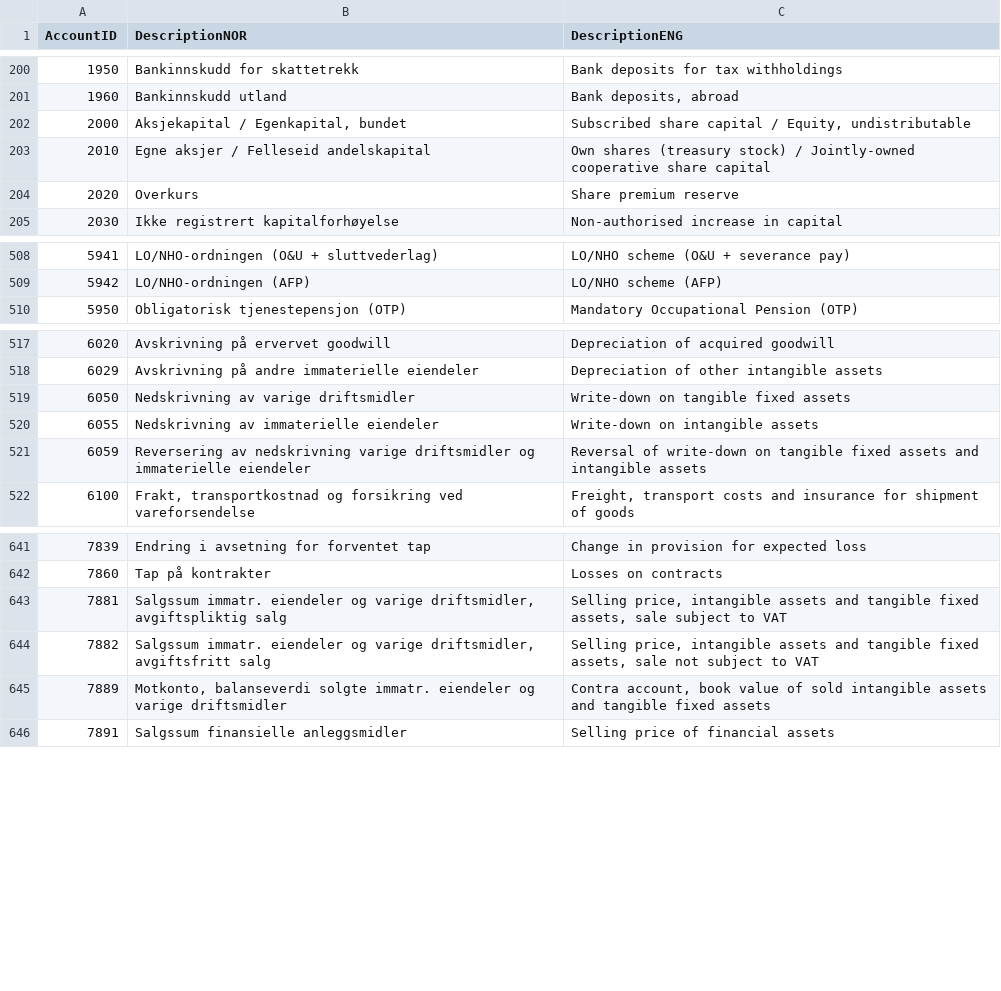
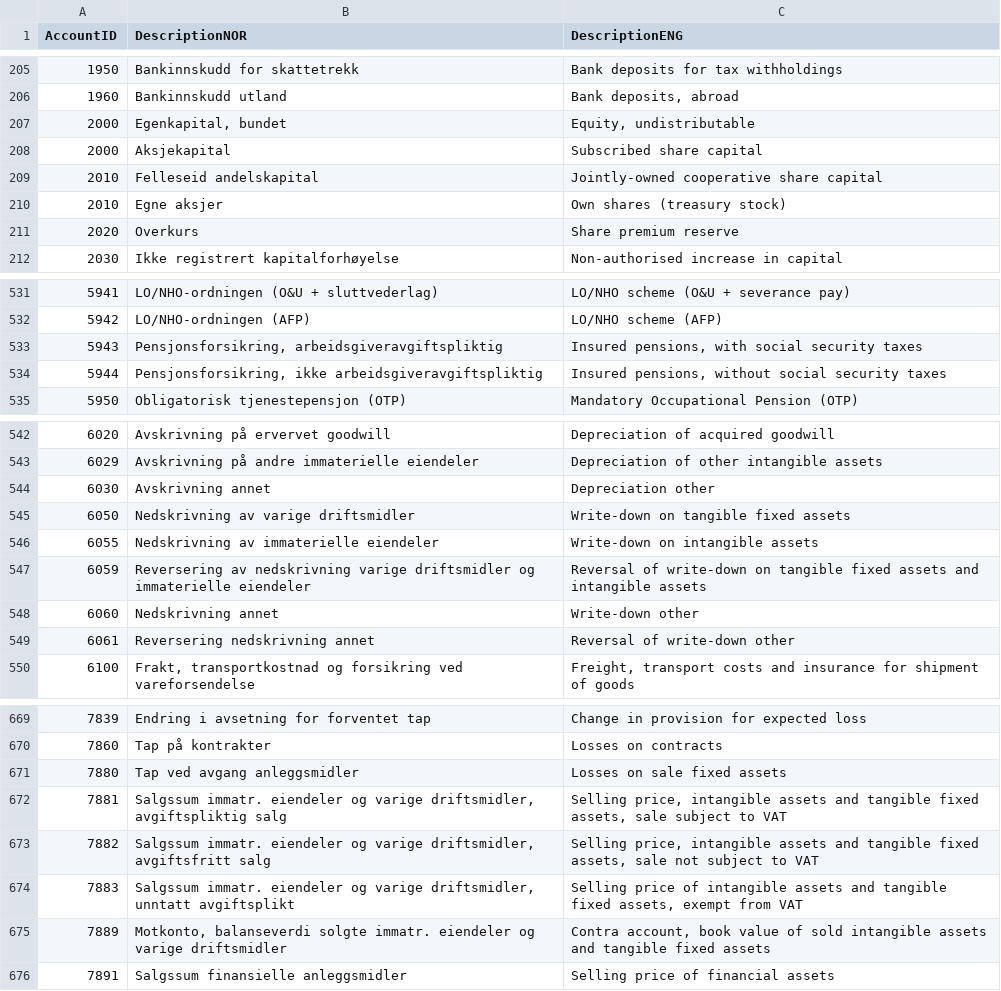
Before and after one commit to Skatteetaten/saf-t, a CSV file: General Ledger Standard Accounts/CSV/General_Ledger_Standard_Accounts_4_character.csv, drawn as a sheet; only a part is shown, gaps mark what is left out; the diff covers the shown part only.

```diff
--- a/General Ledger Standard Accounts/CSV/General_Ledger_Standard_Accounts_4_character.csv
+++ b/General Ledger Standard Accounts/CSV/General_Ledger_Standard_Accounts_4_character.csv
@@ -201,4 +206,6 @@ AccountID;DescriptionNOR;DescriptionENG
 1960;Bankinnskudd utland;Bank deposits, abroad
-2000;Aksjekapital / Egenkapital, bundet;Subscribed share capital / Equity, undistributable
-2010;Egne aksjer / Felleseid andelskapital;Own shares (treasury stock) / Jointly-owned cooperative share capital
+2000;Egenkapital, bundet;Equity, undistributable
+2000;Aksjekapital;Subscribed share capital
+2010;Felleseid andelskapital;Jointly-owned cooperative share capital
+2010;Egne aksjer;Own shares (treasury stock)
 2020;Overkurs;Share premium reserve
@@ -509,2 +532,4 @@ AccountID;DescriptionNOR;DescriptionENG
 5942;LO/NHO-ordningen (AFP);LO/NHO scheme (AFP)
+5943;Pensjonsforsikring, arbeidsgiveravgiftspliktig;Insured pensions, with social security taxes
+5944;Pensjonsforsikring, ikke arbeidsgiveravgiftspliktig;Insured pensions, without social security taxes
 5950;Obligatorisk tjenestepensjon (OTP);Mandatory Occupational Pension (OTP)
@@ -518,2 +543,3 @@ AccountID;DescriptionNOR;DescriptionENG
 6029;Avskrivning på andre immaterielle eiendeler;Depreciation of other intangible assets
+6030;Avskrivning annet;Depreciation other
 6050;Nedskrivning av varige driftsmidler;Write-down on tangible fixed assets
@@ -521,2 +547,4 @@ AccountID;DescriptionNOR;DescriptionENG
 6059;Reversering av nedskrivning varige driftsmidler og immaterielle eiendeler;Reversal of write-down on tangible fixed assets and intangible assets
+6060;Nedskrivning annet;Write-down other
+6061;Reversering nedskrivning annet;Reversal of write-down other
 6100;Frakt, transportkostnad og forsikring ved vareforsendelse;Freight, transport costs and insurance for shipment of goods
@@ -642,4 +670,6 @@ AccountID;DescriptionNOR;DescriptionENG
 7860;Tap på kontrakter;Losses on contracts
+7880;Tap ved avgang anleggsmidler;Losses on sale fixed assets
 7881;Salgssum immatr. eiendeler og varige driftsmidler, avgiftspliktig salg;Selling price, intangible assets and tangible fixed assets, sale subject to VAT
 7882;Salgssum immatr. eiendeler og varige driftsmidler, avgiftsfritt salg;Selling price, intangible assets and tangible fixed assets, sale not subject to VAT
+7883;Salgssum immatr. eiendeler og varige driftsmidler, unntatt avgiftsplikt;Selling price of intangible assets and tangible fixed assets, exempt from VAT
 7889;Motkonto, balanseverdi solgte immatr. eiendeler og varige driftsmidler;Contra account, book value of sold intangible assets and tangible fixed assets
```
Also changed, not shown: 23 added rows, 1 moved row and 5 edited cells elsewhere in this file.
